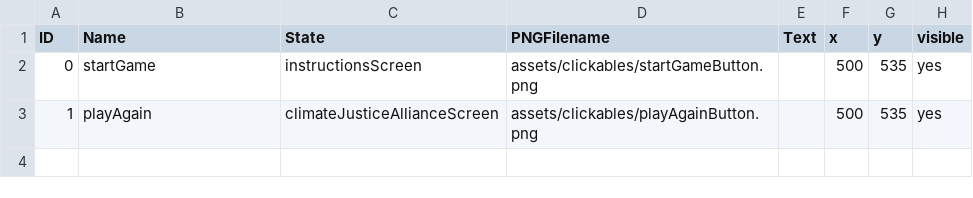
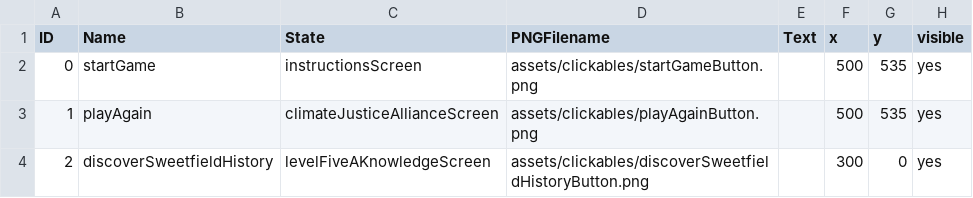
Before and after one commit to katrinamonje/SaveSweetfieldCity, a CSV file: data/clickableLayout.csv, drawn as a sheet.

Commit message:
updated assets

```diff
--- a/data/clickableLayout.csv
+++ b/data/clickableLayout.csv
@@ -3 +3,2 @@ ID,Name,State,PNGFilename,Text,x,y,visible
 1,playAgain,climateJusticeAllianceScreen,assets/clickables/playAgainButton.png,,500,535,yes
+2,discoverSweetfieldHistory,levelFiveAKnowledgeScreen,assets/clickables/discoverSweetfieldHistoryButton.png,,300,0,yes
```
Also changed, not shown: data/interactionTable.csv, 6 other files.
